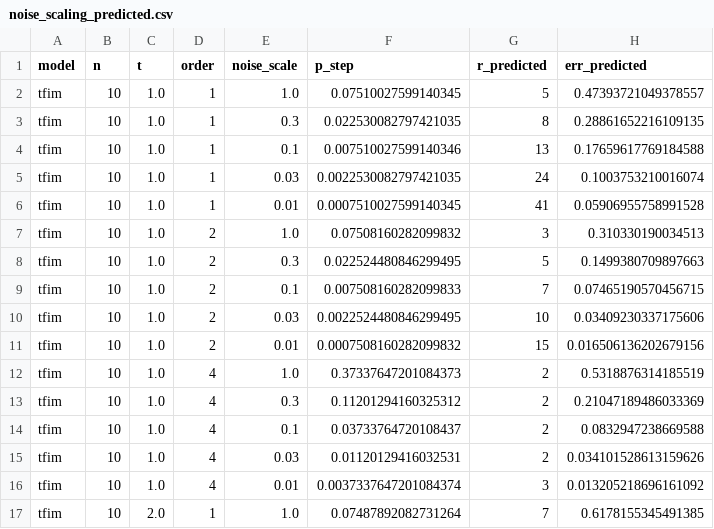
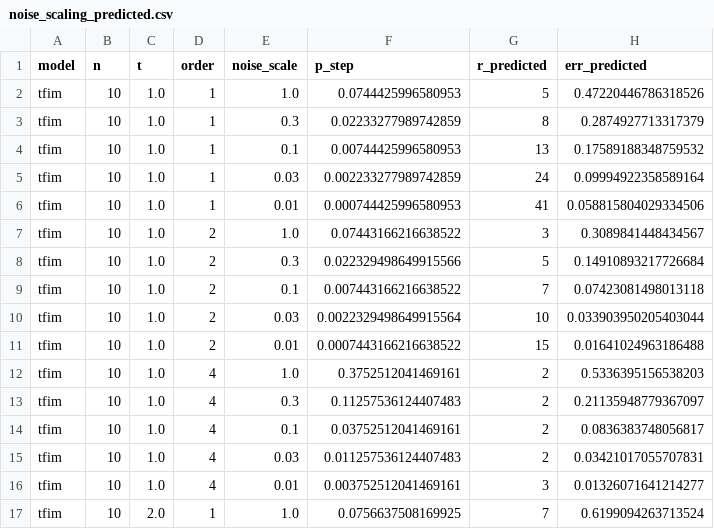
Before and after one commit to jayhsu0627/qtrotter, a CSV file: results/noise_scaling_predicted.csv, drawn as a sheet; only a part is shown; the diff covers the shown part only.

```diff
--- a/results/noise_scaling_predicted.csv
+++ b/results/noise_scaling_predicted.csv
@@ -1,17 +1,17 @@
 model,n,t,order,noise_scale,p_step,r_predicted,err_predicted
-tfim,10,1.0,1,1.0,0.07510027599140345,5,0.47393721049378557
-tfim,10,1.0,1,0.3,0.022530082797421035,8,0.28861652216109135
-tfim,10,1.0,1,0.1,0.007510027599140346,13,0.17659617769184588
-tfim,10,1.0,1,0.03,0.0022530082797421035,24,0.1003753210016074
-tfim,10,1.0,1,0.01,0.0007510027599140345,41,0.05906955758991528
-tfim,10,1.0,2,1.0,0.07508160282099832,3,0.310330190034513
-tfim,10,1.0,2,0.3,0.022524480846299495,5,0.1499380709897663
-tfim,10,1.0,2,0.1,0.007508160282099833,7,0.07465190570456715
-tfim,10,1.0,2,0.03,0.0022524480846299495,10,0.03409230337175606
-tfim,10,1.0,2,0.01,0.0007508160282099832,15,0.016506136202679156
-tfim,10,1.0,4,1.0,0.37337647201084373,2,0.5318876314185519
-tfim,10,1.0,4,0.3,0.11201294160325312,2,0.21047189486033369
-tfim,10,1.0,4,0.1,0.03733764720108437,2,0.0832947238669588
-tfim,10,1.0,4,0.03,0.01120129416032531,2,0.034101528613159626
-tfim,10,1.0,4,0.01,0.0037337647201084374,3,0.013205218696161092
-tfim,10,2.0,1,1.0,0.07487892082731264,7,0.6178155345491385
+tfim,10,1.0,1,1.0,0.0744425996580953,5,0.47220446786318526
+tfim,10,1.0,1,0.3,0.02233277989742859,8,0.2874927713317379
+tfim,10,1.0,1,0.1,0.00744425996580953,13,0.17589188348759532
+tfim,10,1.0,1,0.03,0.002233277989742859,24,0.09994922358589164
+tfim,10,1.0,1,0.01,0.000744425996580953,41,0.058815804029334506
+tfim,10,1.0,2,1.0,0.07443166216638522,3,0.3089841448434567
+tfim,10,1.0,2,0.3,0.022329498649915566,5,0.14910893217726684
+tfim,10,1.0,2,0.1,0.007443166216638522,7,0.07423081498013118
+tfim,10,1.0,2,0.03,0.0022329498649915564,10,0.033903950205403044
+tfim,10,1.0,2,0.01,0.0007443166216638522,15,0.01641024963186488
+tfim,10,1.0,4,1.0,0.3752512041469161,2,0.5336395156538203
+tfim,10,1.0,4,0.3,0.11257536124407483,2,0.21135948779367097
+tfim,10,1.0,4,0.1,0.03752512041469161,2,0.0836383748056817
+tfim,10,1.0,4,0.03,0.011257536124407483,2,0.03421017055707831
+tfim,10,1.0,4,0.01,0.003752512041469161,3,0.01326071641214277
+tfim,10,2.0,1,1.0,0.0756637508169925,7,0.6199094263713524
```
Also changed, not shown: 58 edited cells elsewhere in this file, results/noise_scaling.csv, results/noisy.csv, 33 other files.
